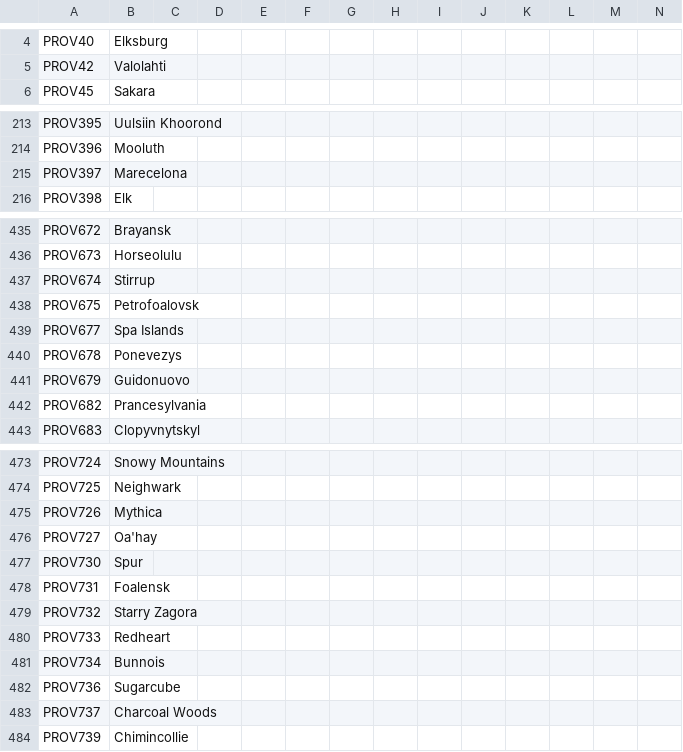
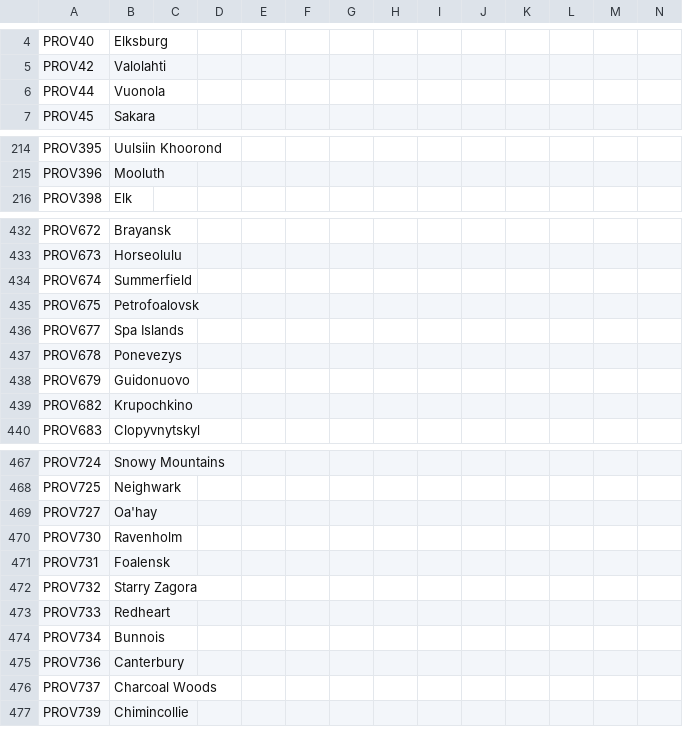
Before and after one commit to EaW-Team/celestia_2_dev, a CSV file: localisation/C2Provinces.csv, drawn as a sheet; only a part is shown, gaps mark what is left out; removed rows and columns are numbered as before the commit, all else as after; rows hold the shown columns only; the diff covers the shown part only; the diff names each change by its address in the sheet, - before the commit and + after, or states it on an @@ line.

```diff
--- a/localisation/C2Provinces.csv
+++ b/localisation/C2Provinces.csv
+row 6: PROV44 | Vuonola
-row 215: PROV397 | Marecelona
-B434: Stirrup
+B434: Summerfield
-B439: Prancesylvania
+B439: Krupochkino
-row 475: PROV726 | Mythica
-B470: Spur
+B470: Ravenholm
-B475: Sugarcube
+B475: Canterbury
```
Also changed, not shown: 2 added rows, 10 removed rows and 8 edited cells elsewhere in this file, localisation/C2States.csv, 5 other files.
